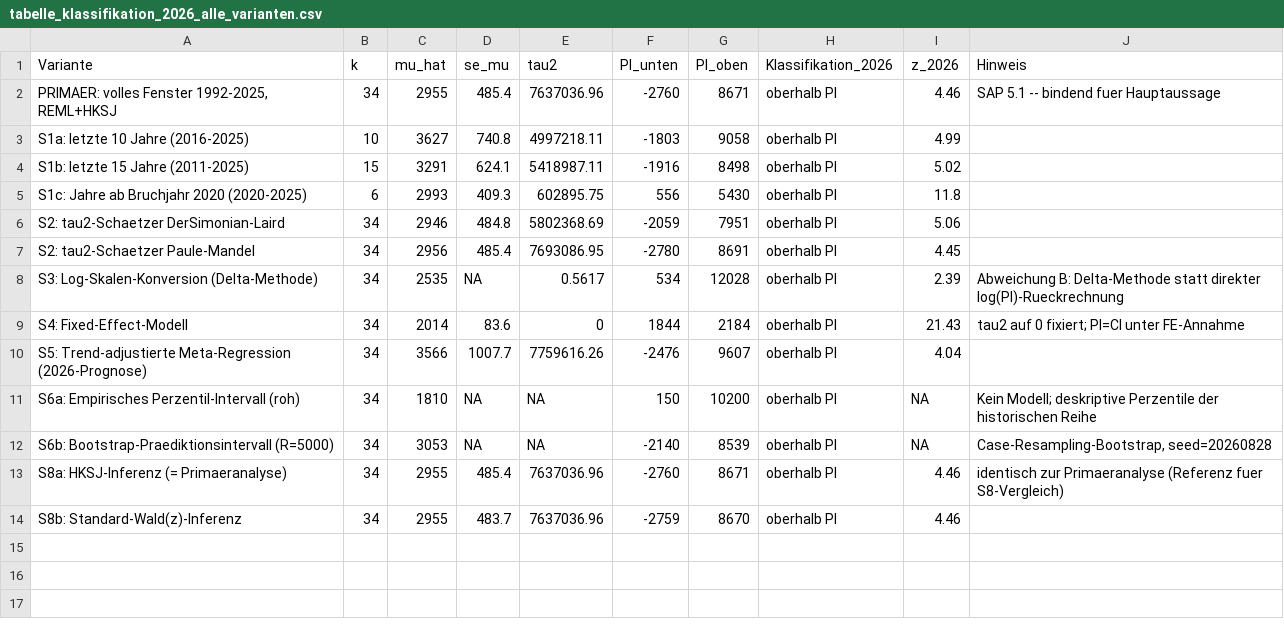
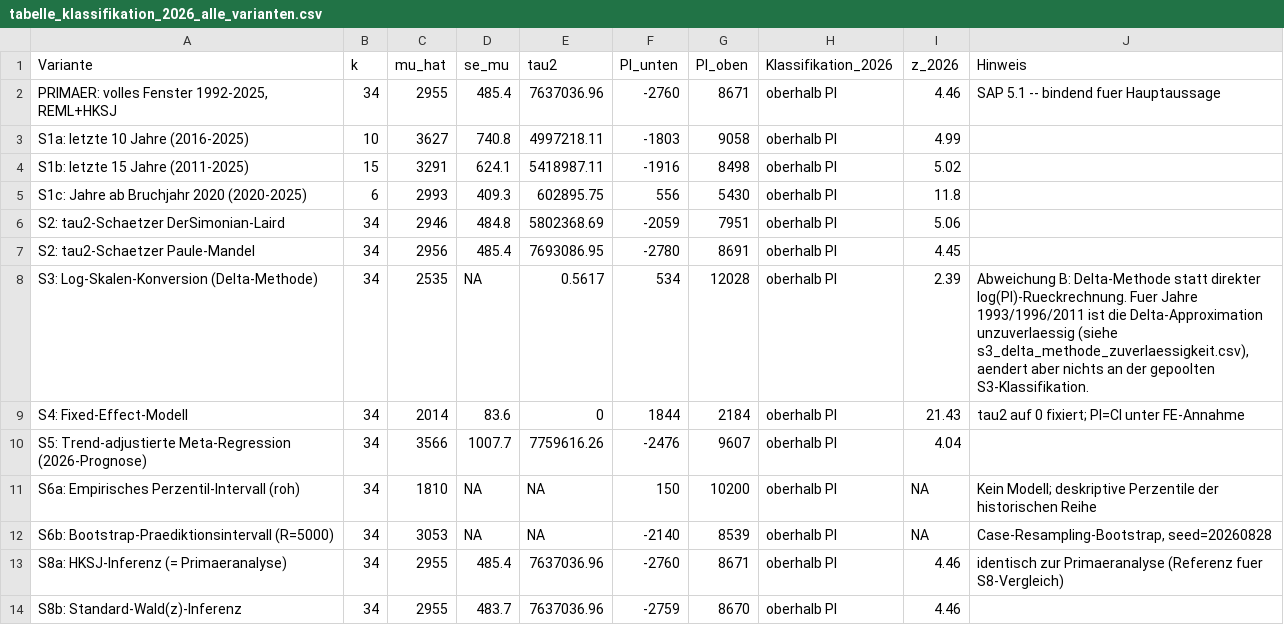
Before and after one commit to dsaure55/klima-evidenzcheck, a CSV file: Analysen/2026-08-hitzesommer-2026/output/tabelle_klassifikation_2026_alle_varianten.csv, drawn as a sheet.

```diff
--- a/Analysen/2026-08-hitzesommer-2026/output/tabelle_klassifikation_2026_alle_varianten.csv
+++ b/Analysen/2026-08-hitzesommer-2026/output/tabelle_klassifikation_2026_alle_varianten.csv
@@ -7,3 +7,3 @@
 "S2: tau2-Schaetzer Paule-Mandel",34,2956,485.4,7693086.95,-2780,8691,"oberhalb PI",4.45,""
-"S3: Log-Skalen-Konversion (Delta-Methode)",34,2535,NA,0.5617,534,12028,"oberhalb PI",2.39,"Abweichung B: Delta-Methode statt direkter log(PI)-Rueckrechnung"
+"S3: Log-Skalen-Konversion (Delta-Methode)",34,2535,NA,0.5617,534,12028,"oberhalb PI",2.39,"Abweichung B: Delta-Methode statt direkter log(PI)-Rueckrechnung. Fuer Jahre 1993/1996/2011 ist die Delta-Approximation unzuverlaessig (siehe s3_delta_methode_zuverlaessigkeit.csv), aendert aber nichts an der gepoolten S3-Klassifikation."
 "S4: Fixed-Effect-Modell",34,2014,83.6,0,1844,2184,"oberhalb PI",21.43,"tau2 auf 0 fixiert; PI=CI unter FE-Annahme"
```
Also changed, not shown: Analysen/2026-08-hitzesommer-2026/output/tabelle_modellzusammenfassung.csv, 4 other files.
